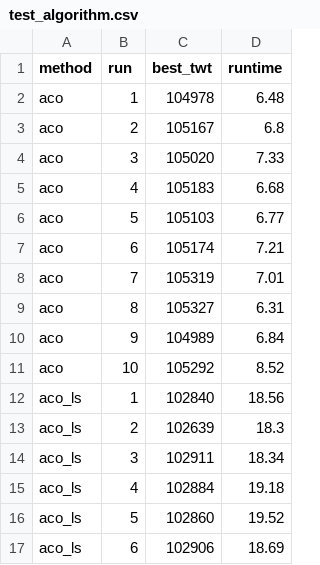
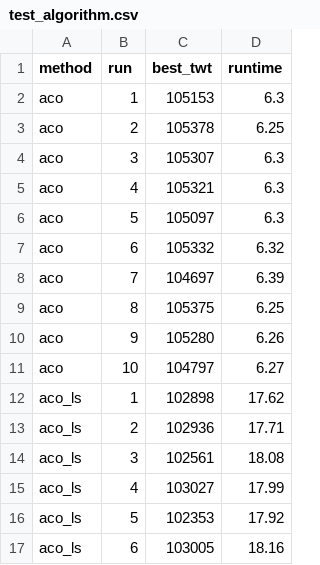
Before and after one commit to pqtran512/SMTWTP, a CSV file: results/test_algorithm.csv, drawn as a sheet; only a part is shown; the diff covers the shown part only.

```diff
--- a/results/test_algorithm.csv
+++ b/results/test_algorithm.csv
@@ -1,17 +1,17 @@
 method,run,best_twt,runtime
-aco,1,104978,6.48
-aco,2,105167,6.8
-aco,3,105020,7.33
-aco,4,105183,6.68
-aco,5,105103,6.77
-aco,6,105174,7.21
-aco,7,105319,7.01
-aco,8,105327,6.31
-aco,9,104989,6.84
-aco,10,105292,8.52
-aco_ls,1,102840,18.56
-aco_ls,2,102639,18.3
-aco_ls,3,102911,18.34
-aco_ls,4,102884,19.18
-aco_ls,5,102860,19.52
-aco_ls,6,102906,18.69
+aco,1,105153,6.3
+aco,2,105378,6.25
+aco,3,105307,6.3
+aco,4,105321,6.3
+aco,5,105097,6.3
+aco,6,105332,6.32
+aco,7,104697,6.39
+aco,8,105375,6.25
+aco,9,105280,6.26
+aco,10,104797,6.27
+aco_ls,1,102898,17.62
+aco_ls,2,102936,17.71
+aco_ls,3,102561,18.08
+aco_ls,4,103027,17.99
+aco_ls,5,102353,17.92
+aco_ls,6,103005,18.16
```
Also changed, not shown: 28 edited cells elsewhere in this file, 2 other files.
